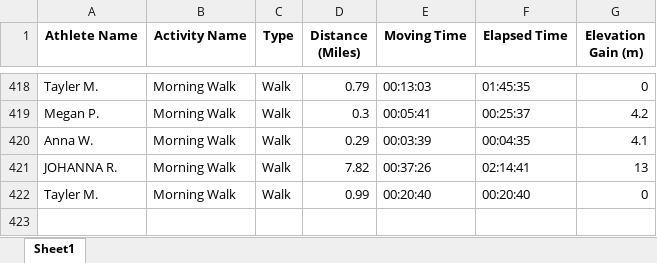
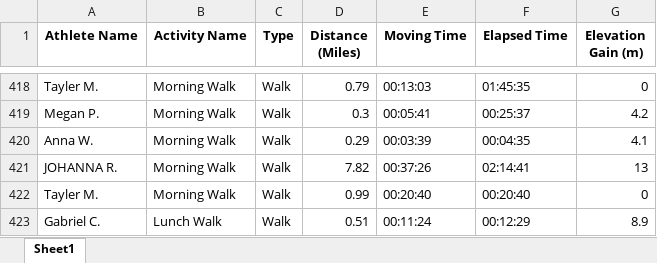
Before and after one commit to aiteam5-hub/TeamDistanceChallenge, an Excel workbook: strava_club_activities.xlsx, sheet Sheet1, drawn as a sheet; only a part is shown, gaps mark what is left out; values as stored, in another font and other column widths than the file's, no borders; the diff names each change by its address in the sheet, - before the commit and + after, or states it on an @@ line.

```diff
--- a/strava_club_activities.xlsx (sheet Sheet1)
+++ b/strava_club_activities.xlsx (sheet Sheet1)
+row 423: Gabriel C. | Lunch Walk | Walk | 0.51 | 00:11:24 | 00:12:29 | 8.9
```
Also changed, not shown: 1 other file.
